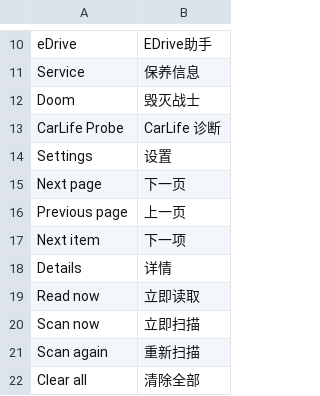
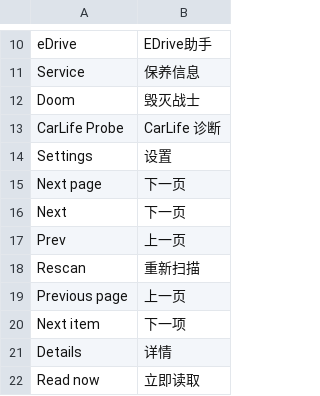
Before and after one commit to 605988871/id7-apps-cn, a TSV file: kit/runtime/locales/zh-CN.tsv, drawn as a sheet; only a part is shown, gaps mark what is left out; the shorter side is filled out with more unchanged rows.

```diff
--- a/kit/runtime/locales/zh-CN.tsv
+++ b/kit/runtime/locales/zh-CN.tsv
@@ -15,2 +15,5 @@ Settings	设置
 Next page	下一页
+Next	下一页
+Prev	上一页
+Rescan	重新扫描
 Previous page	上一页
```
Also changed, not shown: 6 other files.
